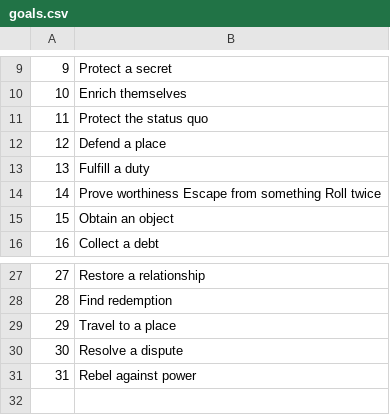
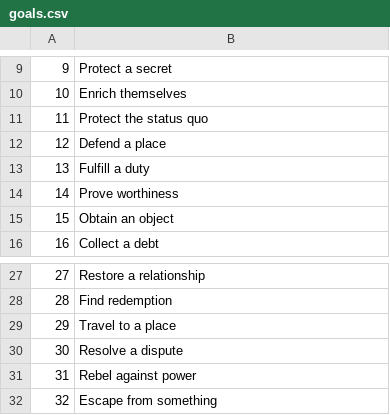
Before and after one commit to AlexPerucchini/rpgOracle, a CSV file: files/goals.csv, drawn as a sheet; only a part is shown, gaps mark what is left out.

```diff
--- a/files/goals.csv
+++ b/files/goals.csv
@@ -13,3 +13,3 @@
 13, Fulfill a duty
-14, Prove worthiness Escape from something Roll twice
+14, Prove worthiness
 15, Obtain an object
@@ -31 +31,2 @@
 31, Rebel against power
+32, Escape from something
```
Also changed, not shown: 9 other files.
